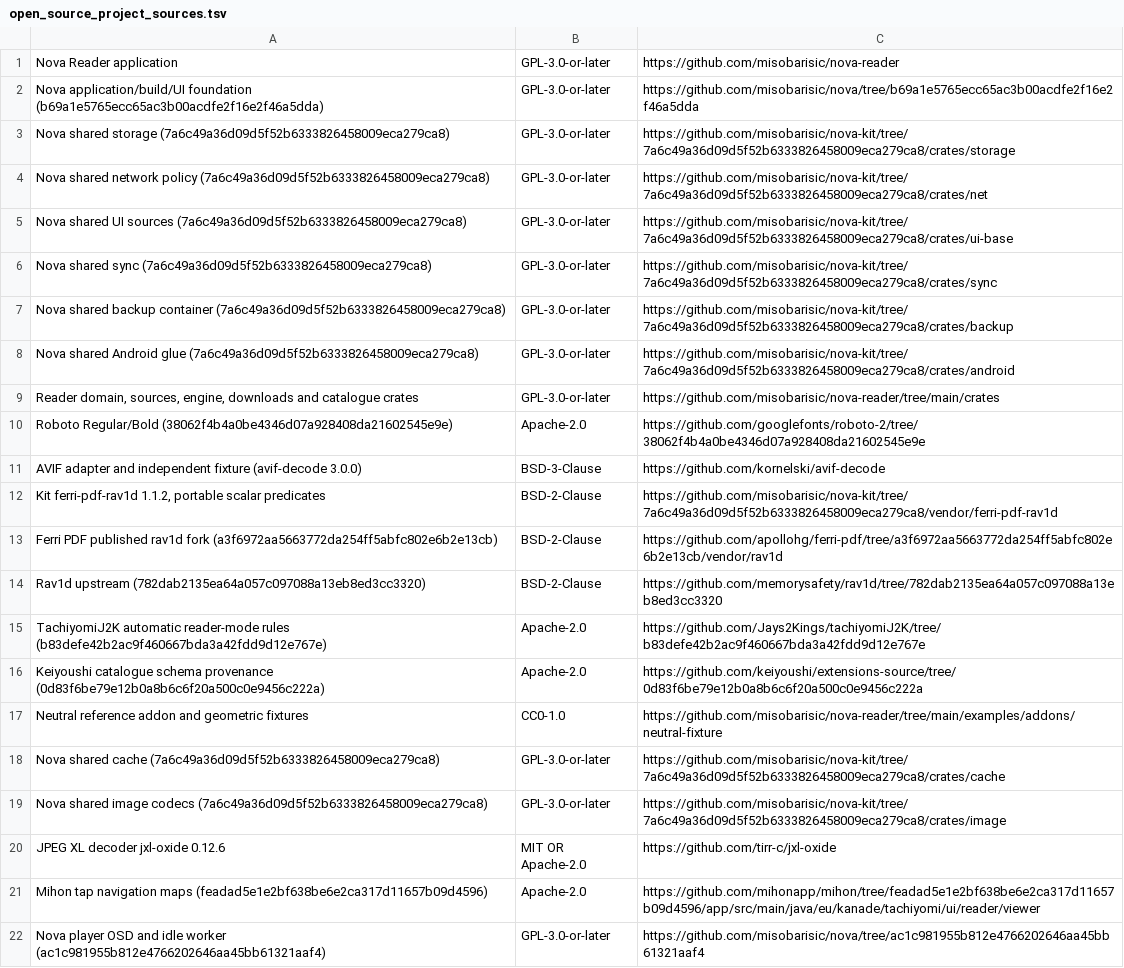
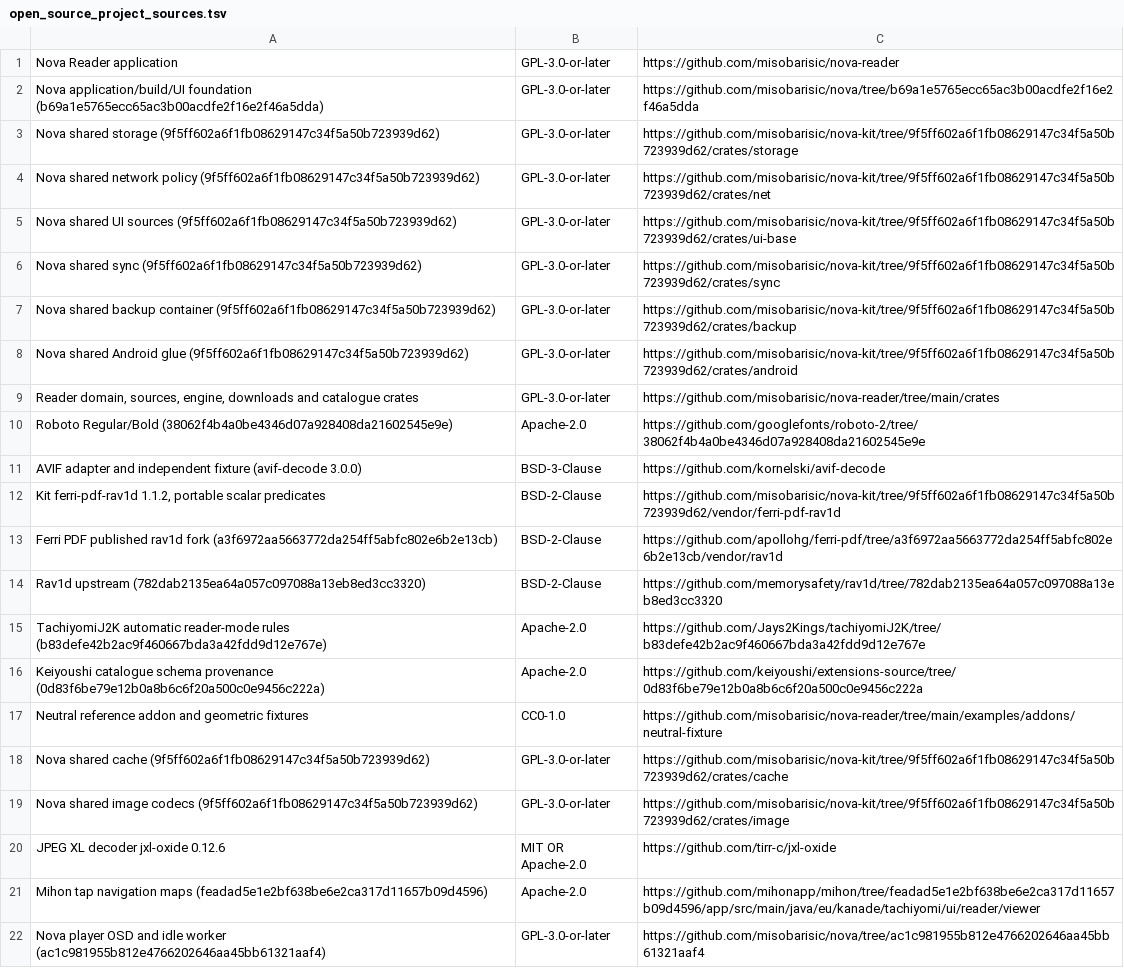
Before and after one commit to misobarisic/nova-reader, a TSV file: assets/open_source_project_sources.tsv, drawn as a sheet; only a part is shown.

Commit message:
fix(android): bump nova-kit so an early download-service stop cannot crash
Picks up nova-kit 9f5ff60 and re-renders ReaderBackgroundService: a stop that arrives before the service reaches the foreground is deferred until it does. Also brings restores that leave matching records untouched. Notices and source catalogs point at the same revision.

```diff
--- a/assets/open_source_project_sources.tsv
+++ b/assets/open_source_project_sources.tsv
@@ -2,8 +2,8 @@ Nova Reader application	GPL-3.0-or-later	https://github.com/misobarisic/nova-rea
 Nova application/build/UI foundation (b69a1e5765ecc65ac3b00acdfe2f16e2f46a5dda)	GPL-3.0-or-later	https://github.com/misobarisic/nova/tree/b69a1e5765ecc65ac3b00acdfe2f16e2f46a5dda
-Nova shared storage (7a6c49a36d09d5f52b6333826458009eca279ca8)	GPL-3.0-or-later	https://github.com/misobarisic/nova-kit/tree/7a6c49a36d09d5f52b6333826458009eca279ca8/crates/storage
-Nova shared network policy (7a6c49a36d09d5f52b6333826458009eca279ca8)	GPL-3.0-or-later	https://github.com/misobarisic/nova-kit/tree/7a6c49a36d09d5f52b6333826458009eca279ca8/crates/net
-Nova shared UI sources (7a6c49a36d09d5f52b6333826458009eca279ca8)	GPL-3.0-or-later	https://github.com/misobarisic/nova-kit/tree/7a6c49a36d09d5f52b6333826458009eca279ca8/crates/ui-base
-Nova shared sync (7a6c49a36d09d5f52b6333826458009eca279ca8)	GPL-3.0-or-later	https://github.com/misobarisic/nova-kit/tree/7a6c49a36d09d5f52b6333826458009eca279ca8/crates/sync
-Nova shared backup container (7a6c49a36d09d5f52b6333826458009eca279ca8)	GPL-3.0-or-later	https://github.com/misobarisic/nova-kit/tree/7a6c49a36d09d5f52b6333826458009eca279ca8/crates/backup
-Nova shared Android glue (7a6c49a36d09d5f52b6333826458009eca279ca8)	GPL-3.0-or-later	https://github.com/misobarisic/nova-kit/tree/7a6c49a36d09d5f52b6333826458009eca279ca8/crates/android
+Nova shared storage (9f5ff602a6f1fb08629147c34f5a50b723939d62)	GPL-3.0-or-later	https://github.com/misobarisic/nova-kit/tree/9f5ff602a6f1fb08629147c34f5a50b723939d62/crates/storage
+Nova shared network policy (9f5ff602a6f1fb08629147c34f5a50b723939d62)	GPL-3.0-or-later	https://github.com/misobarisic/nova-kit/tree/9f5ff602a6f1fb08629147c34f5a50b723939d62/crates/net
+Nova shared UI sources (9f5ff602a6f1fb08629147c34f5a50b723939d62)	GPL-3.0-or-later	https://github.com/misobarisic/nova-kit/tree/9f5ff602a6f1fb08629147c34f5a50b723939d62/crates/ui-base
+Nova shared sync (9f5ff602a6f1fb08629147c34f5a50b723939d62)	GPL-3.0-or-later	https://github.com/misobarisic/nova-kit/tree/9f5ff602a6f1fb08629147c34f5a50b723939d62/crates/sync
+Nova shared backup container (9f5ff602a6f1fb08629147c34f5a50b723939d62)	GPL-3.0-or-later	https://github.com/misobarisic/nova-kit/tree/9f5ff602a6f1fb08629147c34f5a50b723939d62/crates/backup
+Nova shared Android glue (9f5ff602a6f1fb08629147c34f5a50b723939d62)	GPL-3.0-or-later	https://github.com/misobarisic/nova-kit/tree/9f5ff602a6f1fb08629147c34f5a50b723939d62/crates/android
 Reader domain, sources, engine, downloads and catalogue crates	GPL-3.0-or-later	https://github.com/misobarisic/nova-reader/tree/main/crates
@@ -11,3 +11,3 @@ Roboto Regular/Bold (38062f4b4a0be4346d07a928408da21602545e9e)	Apache-2.0	https:
 AVIF adapter and independent fixture (avif-decode 3.0.0)	BSD-3-Clause	https://github.com/kornelski/avif-decode
-Kit ferri-pdf-rav1d 1.1.2, portable scalar predicates	BSD-2-Clause	https://github.com/misobarisic/nova-kit/tree/7a6c49a36d09d5f52b6333826458009eca279ca8/vendor/ferri-pdf-rav1d
+Kit ferri-pdf-rav1d 1.1.2, portable scalar predicates	BSD-2-Clause	https://github.com/misobarisic/nova-kit/tree/9f5ff602a6f1fb08629147c34f5a50b723939d62/vendor/ferri-pdf-rav1d
 Ferri PDF published rav1d fork (a3f6972aa5663772da254ff5abfc802e6b2e13cb)	BSD-2-Clause	https://github.com/apollohg/ferri-pdf/tree/a3f6972aa5663772da254ff5abfc802e6b2e13cb/vendor/rav1d
@@ -17,4 +17,4 @@ Keiyoushi catalogue schema provenance (0d83f6be79e12b0a8b6c6f20a500c0e9456c222a)
 Neutral reference addon and geometric fixtures	CC0-1.0	https://github.com/misobarisic/nova-reader/tree/main/examples/addons/neutral-fixture
-Nova shared cache (7a6c49a36d09d5f52b6333826458009eca279ca8)	GPL-3.0-or-later	https://github.com/misobarisic/nova-kit/tree/7a6c49a36d09d5f52b6333826458009eca279ca8/crates/cache
-Nova shared image codecs (7a6c49a36d09d5f52b6333826458009eca279ca8)	GPL-3.0-or-later	https://github.com/misobarisic/nova-kit/tree/7a6c49a36d09d5f52b6333826458009eca279ca8/crates/image
+Nova shared cache (9f5ff602a6f1fb08629147c34f5a50b723939d62)	GPL-3.0-or-later	https://github.com/misobarisic/nova-kit/tree/9f5ff602a6f1fb08629147c34f5a50b723939d62/crates/cache
+Nova shared image codecs (9f5ff602a6f1fb08629147c34f5a50b723939d62)	GPL-3.0-or-later	https://github.com/misobarisic/nova-kit/tree/9f5ff602a6f1fb08629147c34f5a50b723939d62/crates/image
 JPEG XL decoder jxl-oxide 0.12.6	MIT OR Apache-2.0	https://github.com/tirr-c/jxl-oxide
```
Also changed, not shown: 6 other files.
